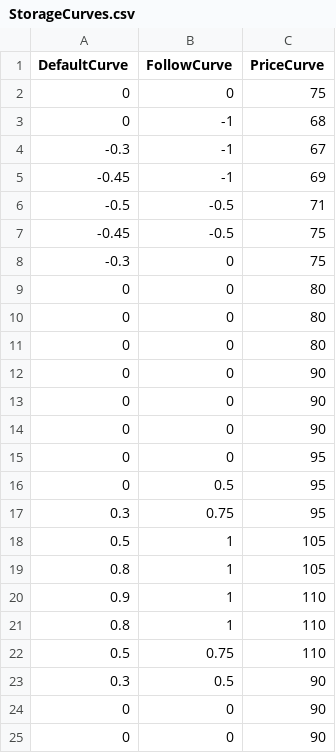
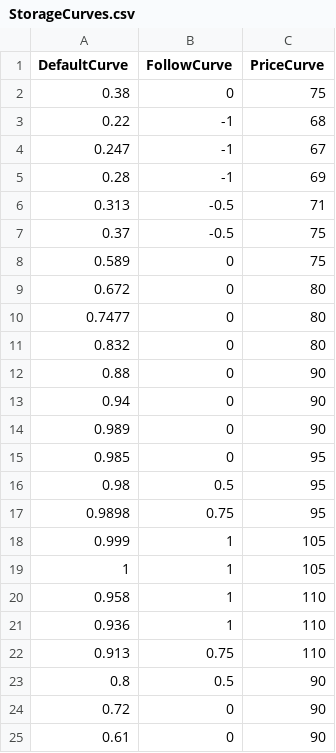
Before and after one commit to dbarbosa0/sipla, a CSV file: StorageCurves/StorageCurves.csv, drawn as a sheet.

Commit message:
Integração dos StoragesControllers com o OpenDSS

```diff
--- a/StorageCurves/StorageCurves.csv
+++ b/StorageCurves/StorageCurves.csv
@@ -1,25 +1,25 @@
 DefaultCurve,FollowCurve,PriceCurve
-0,0,75
-0,-1,68
--0.3,-1,67
--0.45,-1,69
--0.5,-0.5,71
--0.45,-0.5,75
--0.3,0,75
-0,0,80
-0,0,80
-0,0,80
-0,0,90
-0,0,90
-0,0,90
-0,0,95
-0,0.5,95
-0.3,0.75,95
-0.5,1,105
-0.8,1,105
-0.9,1,110
-0.8,1,110
-0.5,0.75,110
-0.3,0.5,90
-0,0,90
-0,0,90
+0.38,0,75
+0.22,-1,68
+0.247,-1,67
+0.28,-1,69
+0.313,-0.5,71
+0.37,-0.5,75
+0.589,0,75
+0.672,0,80
+0.7477,0,80
+0.832,0,80
+0.88,0,90
+0.94,0,90
+0.989,0,90
+0.985,0,95
+0.98,0.5,95
+0.9898,0.75,95
+0.999,1,105
+1,1,105
+0.958,1,110
+0.936,1,110
+0.913,0.75,110
+0.8,0.5,90
+0.72,0,90
+0.61,0,90
```
Also changed, not shown: 4 other files.
